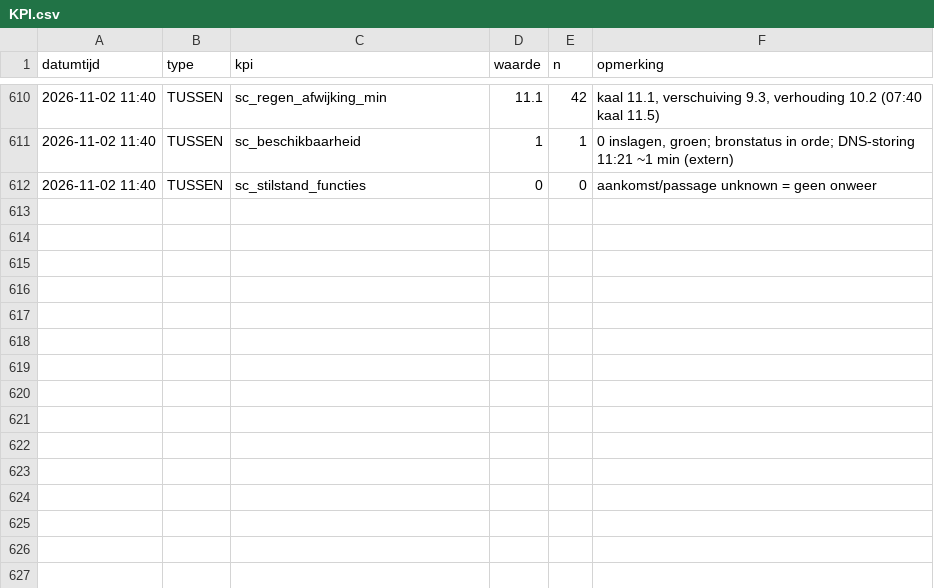
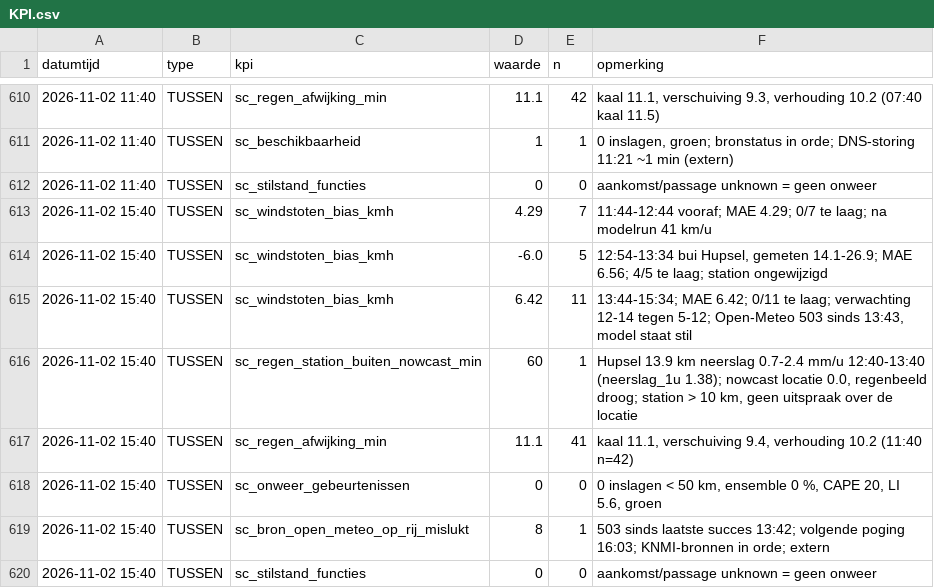
Before and after one commit to Roedie84/StormchaseNL, a CSV file: KPI.csv, drawn as a sheet; only a part is shown, gaps mark what is left out; the diff names each change by its address in the sheet, - before the commit and + after, or states it on an @@ line.

```diff
--- a/KPI.csv
+++ b/KPI.csv
+row 613: 2026-11-02 15:40 | TUSSEN | sc_windstoten_bias_kmh | 4.29 | 7 | 11:44-12:44 vooraf; MAE 4.29; 0/7 te laag; na modelrun 41 km/u
+row 614: 2026-11-02 15:40 | TUSSEN | sc_windstoten_bias_kmh | -6.0 | 5 | 12:54-13:34 bui Hupsel, gemeten 14.1-26.9; MAE 6.56; 4/5 te laag; station ongewijzigd
+row 615: 2026-11-02 15:40 | TUSSEN | sc_windstoten_bias_kmh | 6.42 | 11 | 13:44-15:34; MAE 6.42; 0/11 te laag; verwachting 12-14 tegen 5-12; Open-Meteo 503 sinds 13:43, model staat stil
+row 616: 2026-11-02 15:40 | TUSSEN | sc_regen_station_buiten_nowcast_min | 60 | 1 | Hupsel 13.9 km neerslag 0.7-2.4 mm/u 12:40-13:40 (neerslag_1u 1.38); nowcast locatie 0.0, regenbeeld droog; station > 10 km, geen uitspraak over de locatie
+row 617: 2026-11-02 15:40 | TUSSEN | sc_regen_afwijking_min | 11.1 | 41 | kaal 11.1, verschuiving 9.4, verhouding 10.2 (11:40 n=42)
+row 618: 2026-11-02 15:40 | TUSSEN | sc_onweer_gebeurtenissen | 0 | 0 | 0 inslagen < 50 km, ensemble 0 %, CAPE 20, LI 5.6, groen
+row 619: 2026-11-02 15:40 | TUSSEN | sc_bron_open_meteo_op_rij_mislukt | 8 | 1 | 503 sinds laatste succes 13:42; volgende poging 16:03; KNMI-bronnen in orde; extern
+row 620: 2026-11-02 15:40 | TUSSEN | sc_stilstand_functies | 0 | 0 | aankomst/passage unknown = geen onweer
```
Also changed, not shown: 1 other file.
